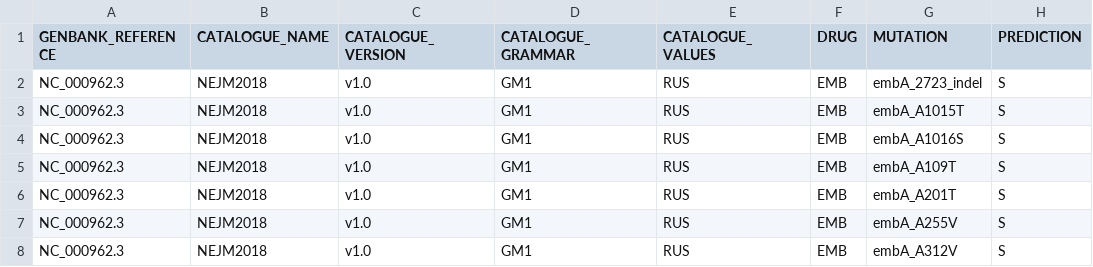
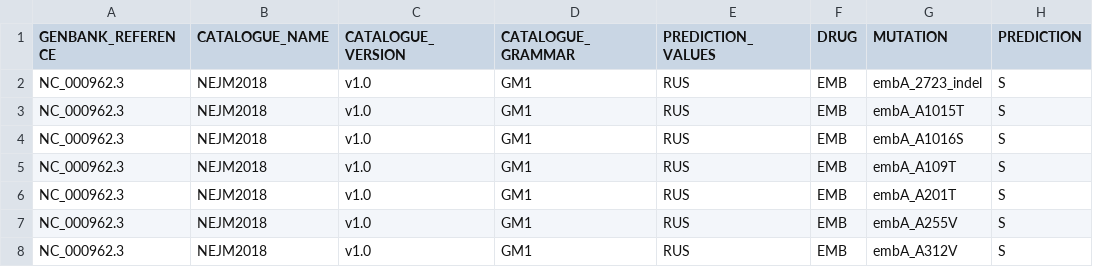
Before and after one commit to oxfordmmm/piezo, a CSV file: config/NC_00962.3_NEJM2018_GM1_RUS_v1.0.csv, drawn as a sheet; only a part is shown; the diff names each change by its address in the sheet, - before the commit and + after, or states it on an @@ line.

```diff
--- a/config/NC_00962.3_NEJM2018_GM1_RUS_v1.0.csv
+++ b/config/NC_00962.3_NEJM2018_GM1_RUS_v1.0.csv
-E1: CATALOGUE_VALUES
+E1: PREDICTION_VALUES
```
Also changed, not shown: 5 other files.
